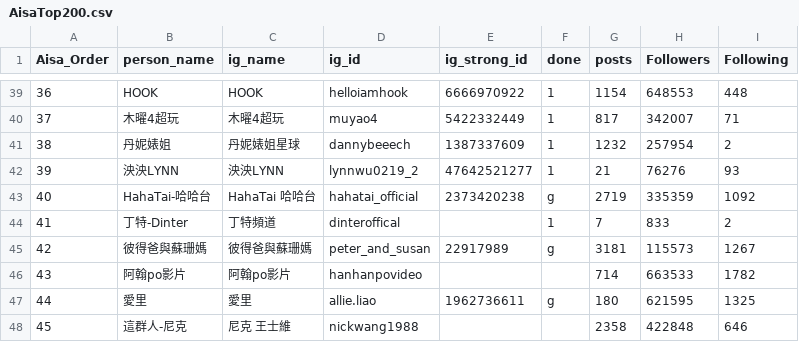
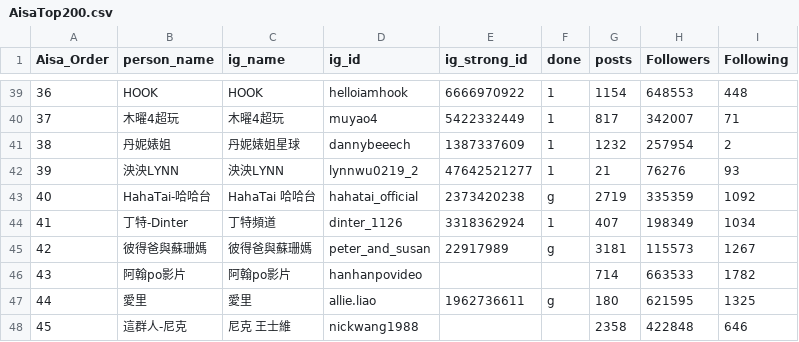
Before and after one commit to breakfasttw/Influencers_Vedio_Tags_ig, a CSV file: AisaTop200.csv, drawn as a sheet; only a part is shown, gaps mark what is left out; the diff names each change by its address in the sheet, - before the commit and + after, or states it on an @@ line.

Commit message:
add dinter

```diff
--- a/AisaTop200.csv
+++ b/AisaTop200.csv
-D44 (ig_id): dinteroffical
+D44 (ig_id): dinter_1126
-E44 (ig_strong_id): (empty)
+E44 (ig_strong_id): 3318362924
-G44 (posts): 7
+G44 (posts): 407
-H44 (Followers): 833
+H44 (Followers): 198349
-I44 (Following): 2
+I44 (Following): 1034
```
Also changed, not shown: Output/Louvain/community_grouping_report_final_lv.csv, 15 other files.
